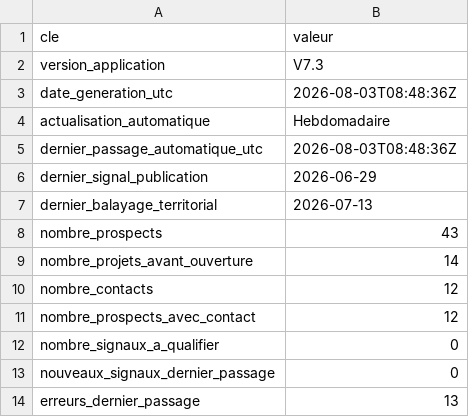
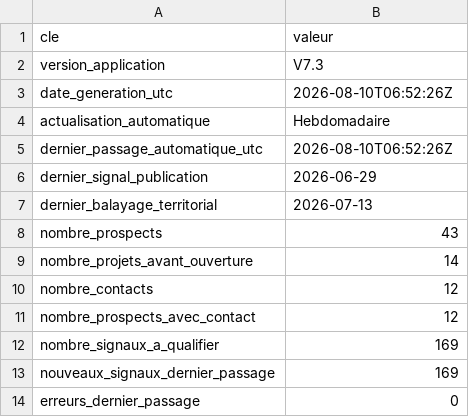
Before and after one commit to klemau84/radar-prospects, a CSV file: data/metadonnees_application.csv, drawn as a sheet.

```diff
--- a/data/metadonnees_application.csv
+++ b/data/metadonnees_application.csv
@@ -2,5 +2,5 @@
 version_application,V7.3
-date_generation_utc,2026-08-03T08:48:36Z
+date_generation_utc,2026-08-10T06:52:26Z
 actualisation_automatique,Hebdomadaire
-dernier_passage_automatique_utc,2026-08-03T08:48:36Z
+dernier_passage_automatique_utc,2026-08-10T06:52:26Z
 dernier_signal_publication,2026-06-29
@@ -11,4 +11,4 @@ nombre_contacts,12
 nombre_prospects_avec_contact,12
-nombre_signaux_a_qualifier,0
-nouveaux_signaux_dernier_passage,0
-erreurs_dernier_passage,13
+nombre_signaux_a_qualifier,169
+nouveaux_signaux_dernier_passage,169
+erreurs_dernier_passage,0
```
Also changed, not shown: data/etat_donnees.csv, data/historique_mises_a_jour.csv, 3 other files.
